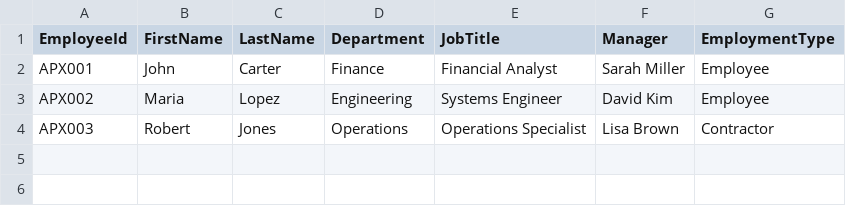
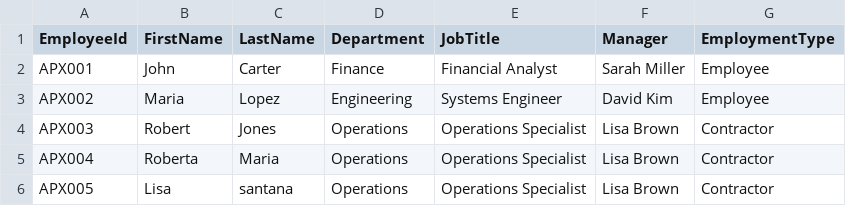
Before and after one commit to jcher050/apex-identity-governance-zero-trust, a CSV file: data/hr-users-sample.csv, drawn as a sheet.

Commit message:
Add two new employee records to hr-users-sample.csv

```diff
--- a/data/hr-users-sample.csv
+++ b/data/hr-users-sample.csv
@@ -4 +4,3 @@ APX002,Maria,Lopez,Engineering,Systems Engineer,David Kim,Employee
 APX003,Robert,Jones,Operations,Operations Specialist,Lisa Brown,Contractor
+APX004,Roberta,Maria,Operations,Operations Specialist,Lisa Brown,Contractor
+APX005,Lisa,santana,Operations,Operations Specialist,Lisa Brown,Contractor
```
